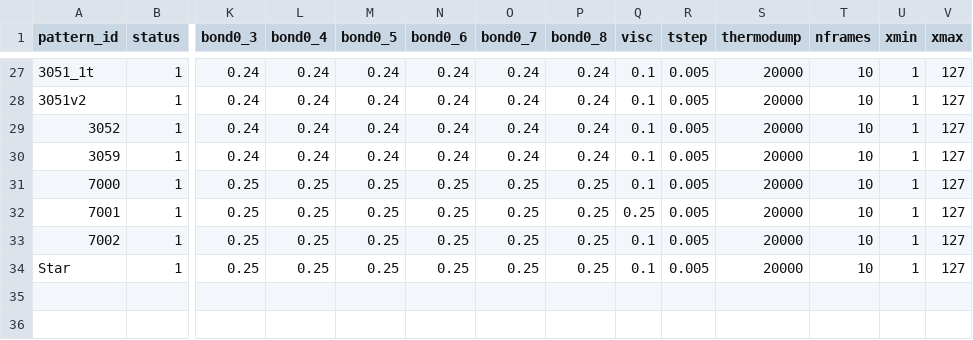
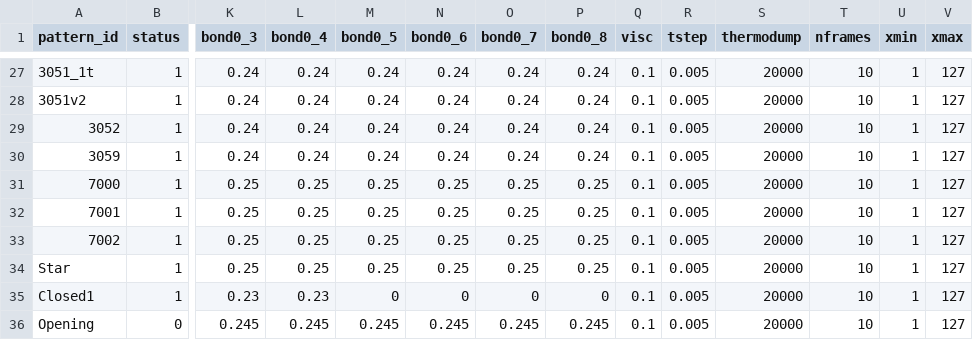
Before and after one commit to p3d2/lacemaker, a TSV file: assets/data/jobs.tsv, drawn as a sheet; only a part is shown, gaps mark what is left out; rows hold the shown columns only; the diff names each change by its address in the sheet, - before the commit and + after, or states it on an @@ line.

Commit message:
updated jobs

```diff
--- a/assets/data/jobs.tsv
+++ b/assets/data/jobs.tsv
-Q32 (visc): 0.25
+Q32 (visc): 0.1
+row 35: Closed1 | 1 | 0.23 | 0.23 | 0 | 0 | 0 | 0 | 0.1 | 0.005 | 20000 | 10 | 1 | 127
+row 36: Opening | 0 | 0.245 | 0.245 | 0.245 | 0.245 | 0.245 | 0.245 | 0.1 | 0.005 | 20000 | 10 | 1 | 127
```
